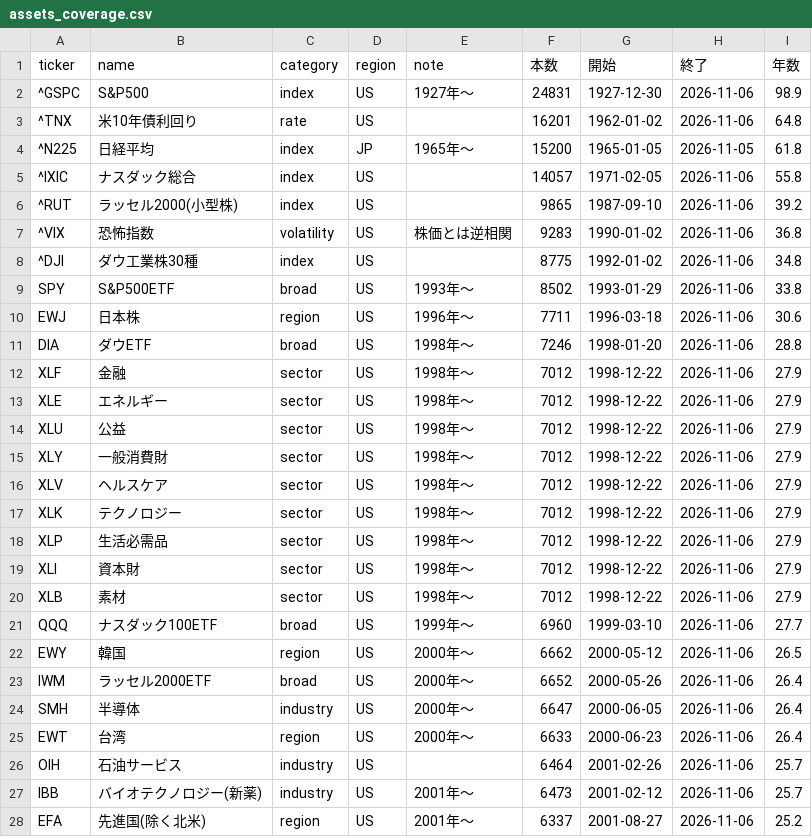
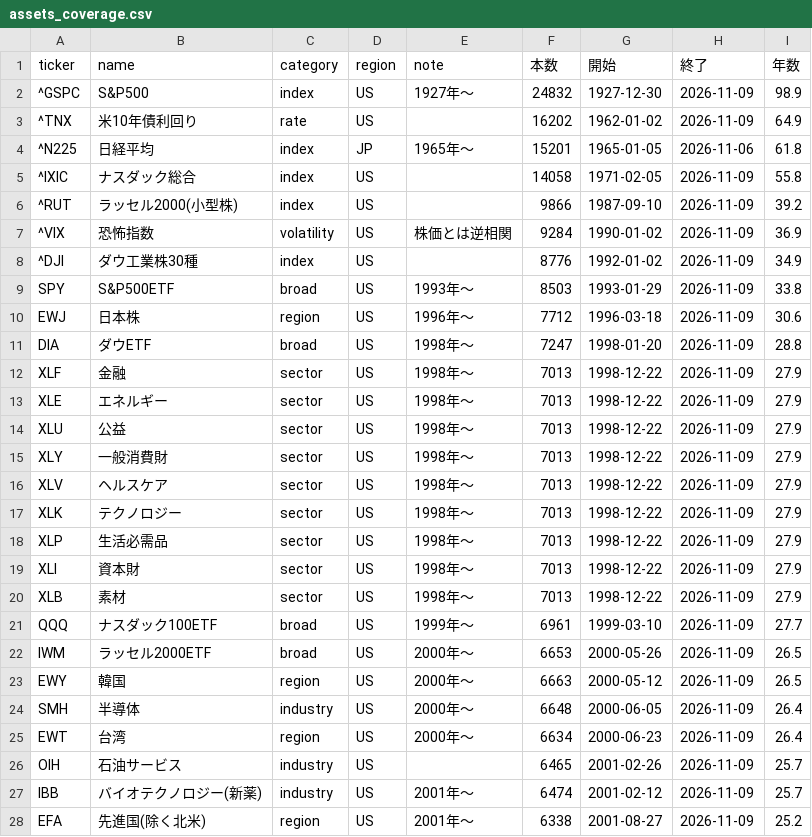
Before and after one commit to ryoubox-cpu/jp-stock-data, a CSV file: data/assets_coverage.csv, drawn as a sheet; only a part is shown; the diff covers the shown part only.

```diff
--- a/data/assets_coverage.csv
+++ b/data/assets_coverage.csv
@@ -1,28 +1,28 @@
 ticker,name,category,region,note,本数,開始,終了,年数
-^GSPC,S&P500,index,US,1927年〜,24831,1927-12-30,2026-11-06,98.9
-^TNX,米10年債利回り,rate,US,,16201,1962-01-02,2026-11-06,64.8
-^N225,日経平均,index,JP,1965年〜,15200,1965-01-05,2026-11-05,61.8
-^IXIC,ナスダック総合,index,US,,14057,1971-02-05,2026-11-06,55.8
-^RUT,ラッセル2000(小型株),index,US,,9865,1987-09-10,2026-11-06,39.2
-^VIX,恐怖指数,volatility,US,株価とは逆相関,9283,1990-01-02,2026-11-06,36.8
-^DJI,ダウ工業株30種,index,US,,8775,1992-01-02,2026-11-06,34.8
-SPY,S&P500ETF,broad,US,1993年〜,8502,1993-01-29,2026-11-06,33.8
-EWJ,日本株,region,US,1996年〜,7711,1996-03-18,2026-11-06,30.6
-DIA,ダウETF,broad,US,1998年〜,7246,1998-01-20,2026-11-06,28.8
-XLF,金融,sector,US,1998年〜,7012,1998-12-22,2026-11-06,27.9
-XLE,エネルギー,sector,US,1998年〜,7012,1998-12-22,2026-11-06,27.9
-XLU,公益,sector,US,1998年〜,7012,1998-12-22,2026-11-06,27.9
-XLY,一般消費財,sector,US,1998年〜,7012,1998-12-22,2026-11-06,27.9
-XLV,ヘルスケア,sector,US,1998年〜,7012,1998-12-22,2026-11-06,27.9
-XLK,テクノロジー,sector,US,1998年〜,7012,1998-12-22,2026-11-06,27.9
-XLP,生活必需品,sector,US,1998年〜,7012,1998-12-22,2026-11-06,27.9
-XLI,資本財,sector,US,1998年〜,7012,1998-12-22,2026-11-06,27.9
-XLB,素材,sector,US,1998年〜,7012,1998-12-22,2026-11-06,27.9
-QQQ,ナスダック100ETF,broad,US,1999年〜,6960,1999-03-10,2026-11-06,27.7
-EWY,韓国,region,US,2000年〜,6662,2000-05-12,2026-11-06,26.5
-IWM,ラッセル2000ETF,broad,US,2000年〜,6652,2000-05-26,2026-11-06,26.4
-SMH,半導体,industry,US,2000年〜,6647,2000-06-05,2026-11-06,26.4
-EWT,台湾,region,US,2000年〜,6633,2000-06-23,2026-11-06,26.4
-OIH,石油サービス,industry,US,,6464,2001-02-26,2026-11-06,25.7
-IBB,バイオテクノロジー(新薬),industry,US,2001年〜,6473,2001-02-12,2026-11-06,25.7
-EFA,先進国(除く北米),region,US,2001年〜,6337,2001-08-27,2026-11-06,25.2
+^GSPC,S&P500,index,US,1927年〜,24832,1927-12-30,2026-11-09,98.9
+^TNX,米10年債利回り,rate,US,,16202,1962-01-02,2026-11-09,64.9
+^N225,日経平均,index,JP,1965年〜,15201,1965-01-05,2026-11-06,61.8
+^IXIC,ナスダック総合,index,US,,14058,1971-02-05,2026-11-09,55.8
+^RUT,ラッセル2000(小型株),index,US,,9866,1987-09-10,2026-11-09,39.2
+^VIX,恐怖指数,volatility,US,株価とは逆相関,9284,1990-01-02,2026-11-09,36.9
+^DJI,ダウ工業株30種,index,US,,8776,1992-01-02,2026-11-09,34.9
+SPY,S&P500ETF,broad,US,1993年〜,8503,1993-01-29,2026-11-09,33.8
+EWJ,日本株,region,US,1996年〜,7712,1996-03-18,2026-11-09,30.6
+DIA,ダウETF,broad,US,1998年〜,7247,1998-01-20,2026-11-09,28.8
+XLF,金融,sector,US,1998年〜,7013,1998-12-22,2026-11-09,27.9
+XLE,エネルギー,sector,US,1998年〜,7013,1998-12-22,2026-11-09,27.9
+XLU,公益,sector,US,1998年〜,7013,1998-12-22,2026-11-09,27.9
+XLY,一般消費財,sector,US,1998年〜,7013,1998-12-22,2026-11-09,27.9
+XLV,ヘルスケア,sector,US,1998年〜,7013,1998-12-22,2026-11-09,27.9
+XLK,テクノロジー,sector,US,1998年〜,7013,1998-12-22,2026-11-09,27.9
+XLP,生活必需品,sector,US,1998年〜,7013,1998-12-22,2026-11-09,27.9
+XLI,資本財,sector,US,1998年〜,7013,1998-12-22,2026-11-09,27.9
+XLB,素材,sector,US,1998年〜,7013,1998-12-22,2026-11-09,27.9
+QQQ,ナスダック100ETF,broad,US,1999年〜,6961,1999-03-10,2026-11-09,27.7
+IWM,ラッセル2000ETF,broad,US,2000年〜,6653,2000-05-26,2026-11-09,26.5
+EWY,韓国,region,US,2000年〜,6663,2000-05-12,2026-11-09,26.5
+SMH,半導体,industry,US,2000年〜,6648,2000-06-05,2026-11-09,26.4
+EWT,台湾,region,US,2000年〜,6634,2000-06-23,2026-11-09,26.4
+OIH,石油サービス,industry,US,,6465,2001-02-26,2026-11-09,25.7
+IBB,バイオテクノロジー(新薬),industry,US,2001年〜,6474,2001-02-12,2026-11-09,25.7
+EFA,先進国(除く北米),region,US,2001年〜,6338,2001-08-27,2026-11-09,25.2
```
Also changed, not shown: 1 added row, 1 removed row and 99 edited cells elsewhere in this file, 31 other files.
